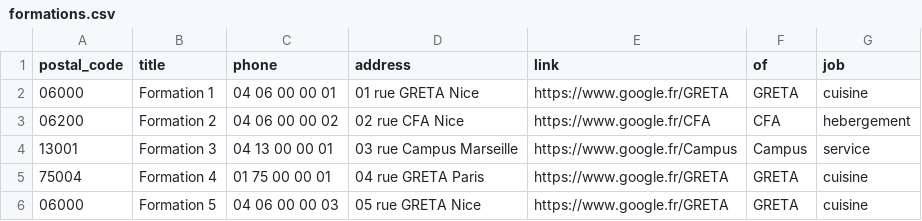
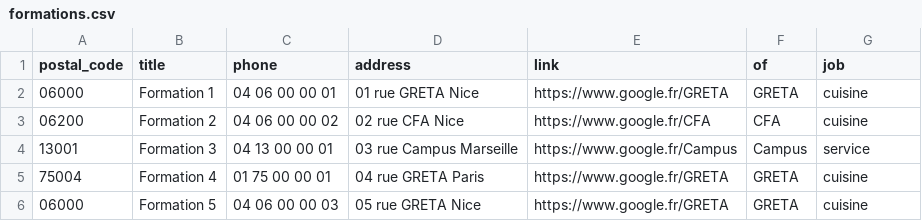
Before and after one commit to discordsw/testAPN, a CSV file: formations.csv, drawn as a sheet.

Commit message:
add file csv modified

```diff
--- a/formations.csv
+++ b/formations.csv
@@ -2,3 +2,3 @@ postal_code;title;phone;address;link;of;job
 06000;Formation 1;04 06 00 00 01;01 rue GRETA Nice;https://www.google.fr/GRETA;GRETA;cuisine
-06200;Formation 2;04 06 00 00 02;02 rue CFA Nice;https://www.google.fr/CFA;CFA;hebergement
+06200;Formation 2;04 06 00 00 02;02 rue CFA Nice;https://www.google.fr/CFA;CFA;cuisine
 13001;Formation 3;04 13 00 00 01;03 rue Campus Marseille;https://www.google.fr/Campus;Campus;service
```
